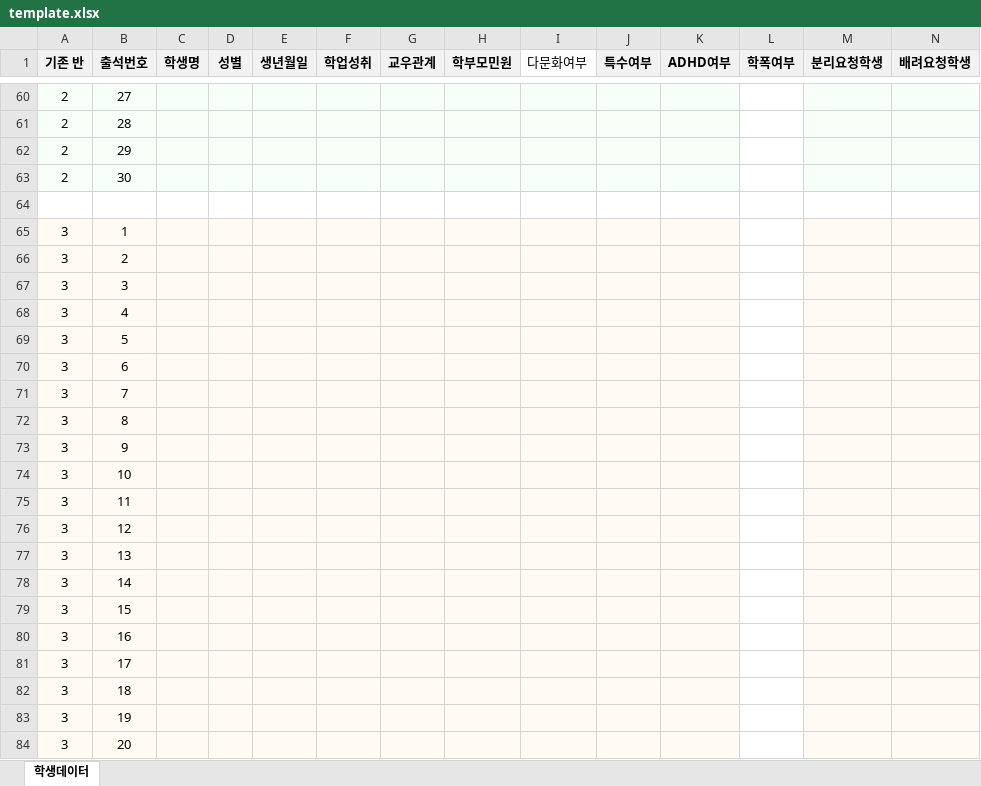
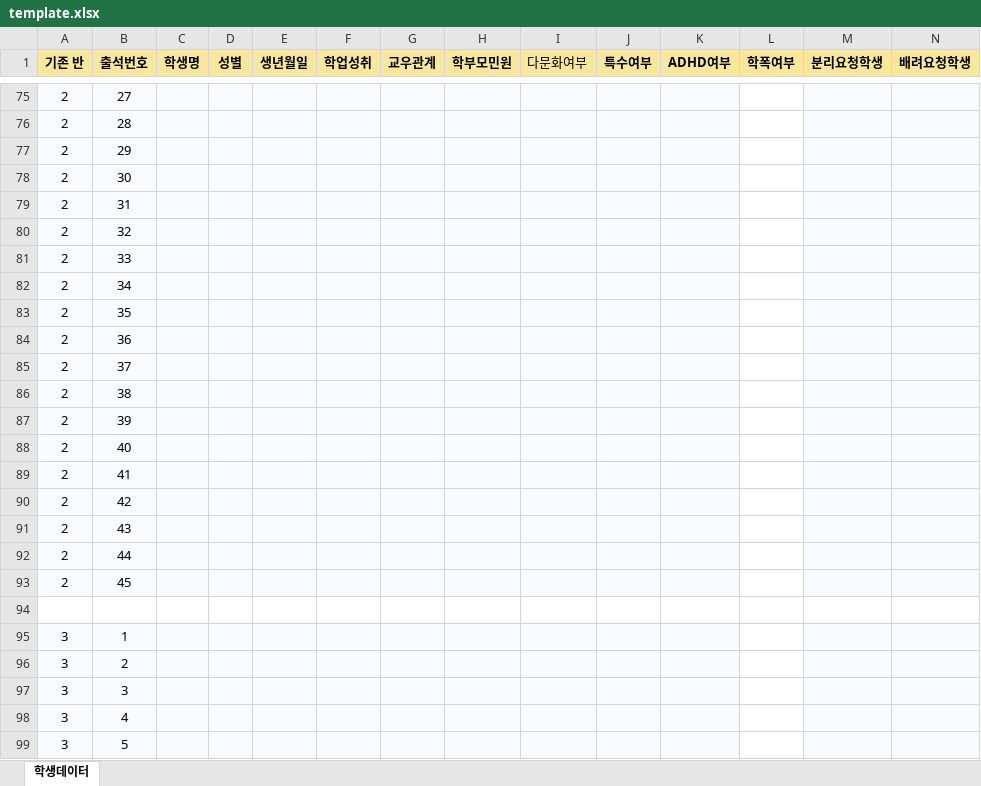
Before and after one commit to zingoldcow-ship-it/class-assign-web, an Excel workbook: template.xlsx, sheet 학생데이터, drawn as a sheet; only a part is shown, gaps mark what is left out; the shorter side is filled out with more unchanged rows; values as stored, in another font and other column widths than the file's, no borders; rows hold the shown columns only; the diff covers the shown part only; the diff names each change by its address in the sheet, - before the commit and + after, or states it on an @@ line.

```diff
--- a/template.xlsx (sheet 학생데이터)
+++ b/template.xlsx (sheet 학생데이터)
-A1:H1 fill: #F2F2F2
+A1:H1 fill: #F9E79F
-I1 fill: none
+I1 fill: #F9E79F
-J1:N1 fill: #F2F2F2
+J1:N1 fill: #F9E79F
+row 79: 2 | 31
+row 80: 2 | 32
+row 81: 2 | 33
+row 82: 2 | 34
+row 83: 2 | 35
+row 84: 2 | 36
+row 85: 2 | 37
+row 86: 2 | 38
+row 87: 2 | 39
+row 88: 2 | 40
+row 89: 2 | 41
+row 90: 2 | 42
+row 91: 2 | 43
+row 92: 2 | 44
+row 93: 2 | 45
```
Also changed, not shown: 435 added rows, 5 edited cells and cell formats elsewhere in this sheet, 1 other file.
